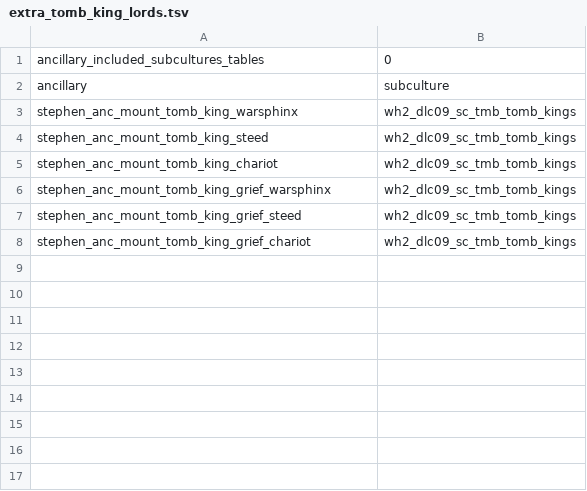
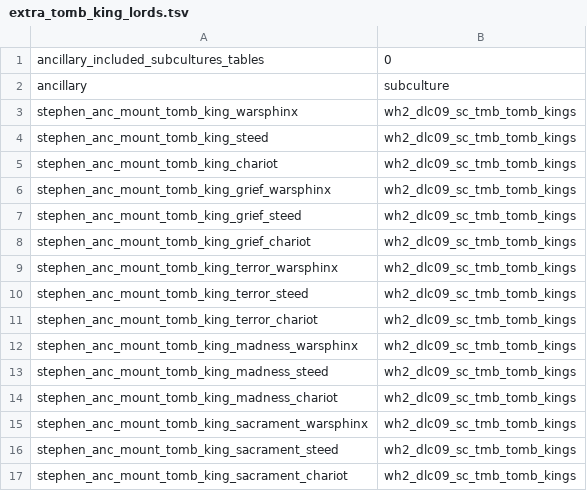
Before and after one commit to Warhammer-Mods/arkhan_stevie, a TSV file: db/ancillary_included_subcultures_tables/extra_tomb_king_lords.tsv, drawn as a sheet.

```diff
--- a/db/ancillary_included_subcultures_tables/extra_tomb_king_lords.tsv
+++ b/db/ancillary_included_subcultures_tables/extra_tomb_king_lords.tsv
@@ -8 +8,10 @@ stephen_anc_mount_tomb_king_grief_steed	wh2_dlc09_sc_tmb_tomb_kings
 stephen_anc_mount_tomb_king_grief_chariot	wh2_dlc09_sc_tmb_tomb_kings
+stephen_anc_mount_tomb_king_terror_warsphinx	wh2_dlc09_sc_tmb_tomb_kings
+stephen_anc_mount_tomb_king_terror_steed	wh2_dlc09_sc_tmb_tomb_kings
+stephen_anc_mount_tomb_king_terror_chariot	wh2_dlc09_sc_tmb_tomb_kings
+stephen_anc_mount_tomb_king_madness_warsphinx	wh2_dlc09_sc_tmb_tomb_kings
+stephen_anc_mount_tomb_king_madness_steed	wh2_dlc09_sc_tmb_tomb_kings
+stephen_anc_mount_tomb_king_madness_chariot	wh2_dlc09_sc_tmb_tomb_kings
+stephen_anc_mount_tomb_king_sacrament_warsphinx	wh2_dlc09_sc_tmb_tomb_kings
+stephen_anc_mount_tomb_king_sacrament_steed	wh2_dlc09_sc_tmb_tomb_kings
+stephen_anc_mount_tomb_king_sacrament_chariot	wh2_dlc09_sc_tmb_tomb_kings
```
Also changed, not shown: db/ancillaries_tables/extra_tomb_king_lords.tsv, db/ancillary_info_tables/extra_tomb_king_lords.tsv, 28 other files.
